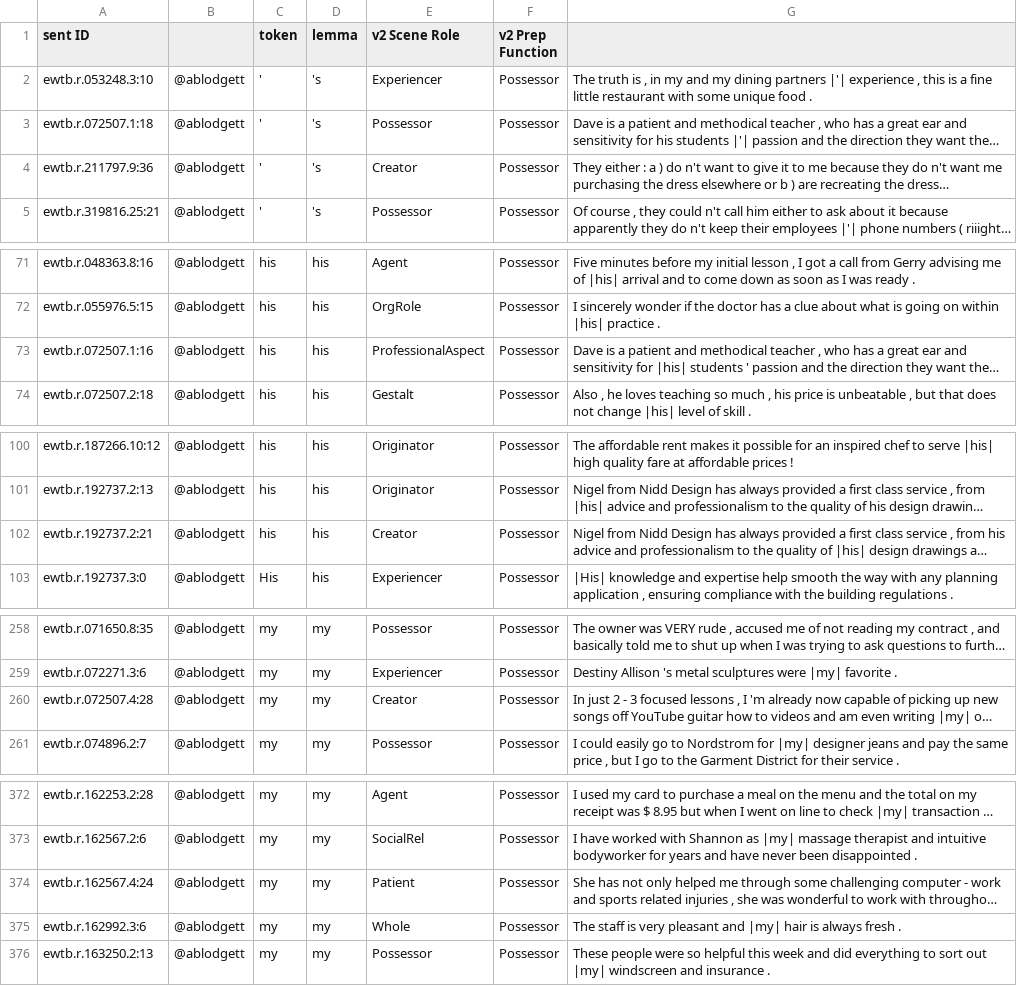
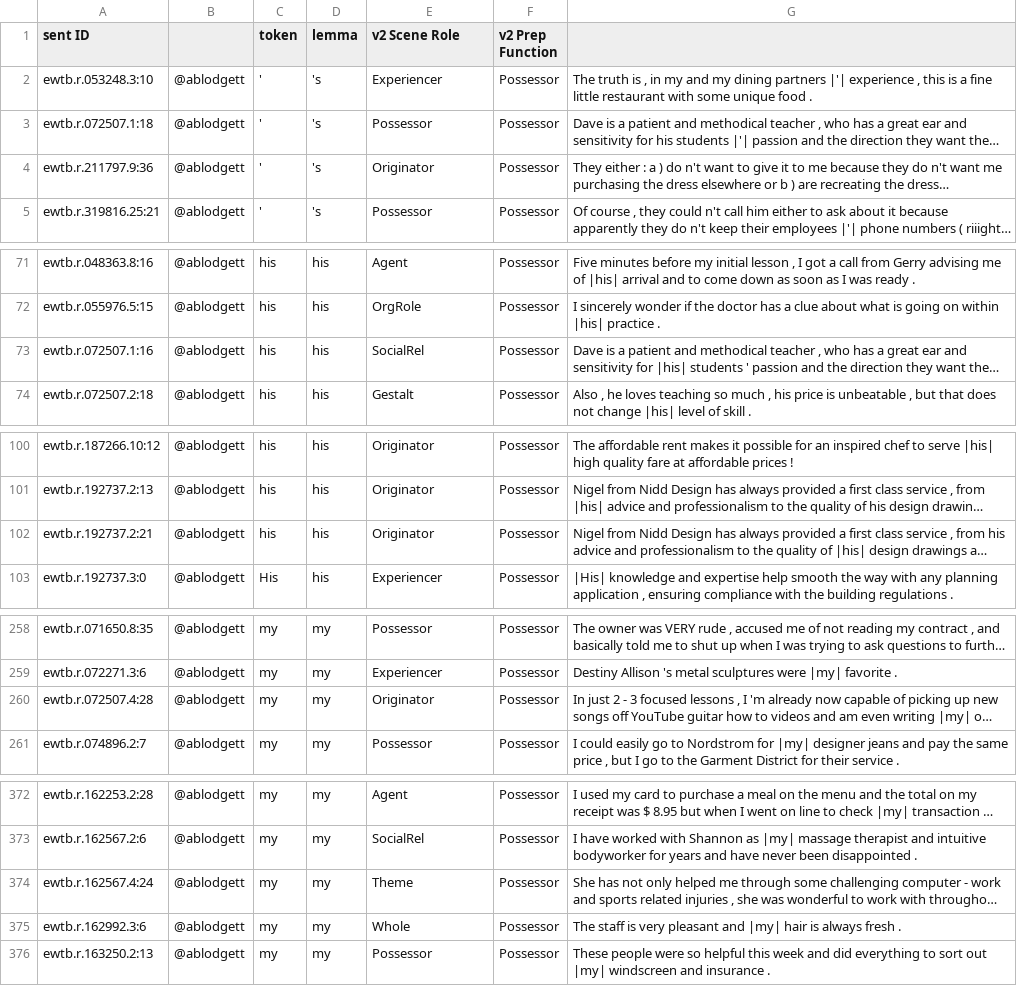
Before and after one commit to nert-nlp/streusle, a CSV file: psst-tokens_genitive.ablodgett.csv, drawn as a sheet; only a part is shown, gaps mark what is left out; long unchanged cells end in …; the diff covers the shown part only; the diff names each change by its address in the sheet, - before the commit and + after, or states it on an @@ line.

```diff
--- a/psst-tokens_genitive.ablodgett.csv
+++ b/psst-tokens_genitive.ablodgett.csv
-E4 (v2 Scene Role): Creator
+E4 (v2 Scene Role): Originator
-E73 (v2 Scene Role): ProfessionalAspect
+E73 (v2 Scene Role): SocialRel
-E102 (v2 Scene Role): Creator
+E102 (v2 Scene Role): Originator
-E260 (v2 Scene Role): Creator
+E260 (v2 Scene Role): Originator
-E374 (v2 Scene Role): Patient
+E374 (v2 Scene Role): Theme
```
Also changed, not shown: 2 moved rows and 13 edited cells elsewhere in this file.
